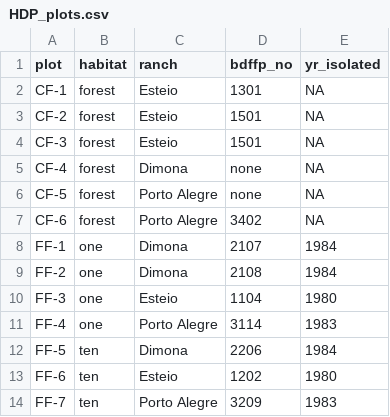
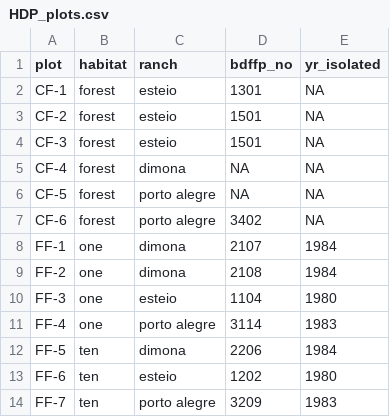
Before and after one commit to BrunaLab/HeliconiaSurveys, a CSV file: data_clean/HDP_plots.csv, drawn as a sheet.

```diff
--- a/data_clean/HDP_plots.csv
+++ b/data_clean/HDP_plots.csv
@@ -1,14 +1,14 @@
 plot,habitat,ranch,bdffp_no,yr_isolated
-CF-1,forest,Esteio,1301,NA
-CF-2,forest,Esteio,1501,NA
-CF-3,forest,Esteio,1501,NA
-CF-4,forest,Dimona,none,NA
-CF-5,forest,Porto Alegre,none,NA
-CF-6,forest,Porto Alegre,3402,NA
-FF-1,one,Dimona,2107,1984
-FF-2,one,Dimona,2108,1984
-FF-3,one,Esteio,1104,1980
-FF-4,one,Porto Alegre,3114,1983
-FF-5,ten,Dimona,2206,1984
-FF-6,ten,Esteio,1202,1980
-FF-7,ten,Porto Alegre,3209,1983
+CF-1,forest,esteio,1301,NA
+CF-2,forest,esteio,1501,NA
+CF-3,forest,esteio,1501,NA
+CF-4,forest,dimona,NA,NA
+CF-5,forest,porto alegre,NA,NA
+CF-6,forest,porto alegre,3402,NA
+FF-1,one,dimona,2107,1984
+FF-2,one,dimona,2108,1984
+FF-3,one,esteio,1104,1980
+FF-4,one,porto alegre,3114,1983
+FF-5,ten,dimona,2206,1984
+FF-6,ten,esteio,1202,1980
+FF-7,ten,porto alegre,3209,1983
```
Also changed, not shown: 2 other files.
